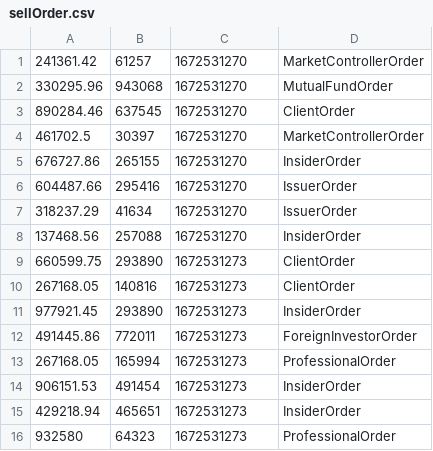
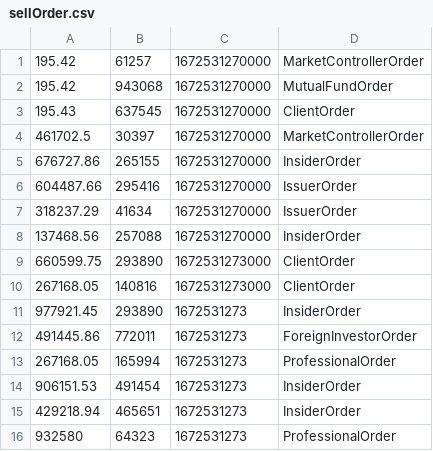
Before and after one commit to black-hawks/binomialHeap, a CSV file: sellOrder.csv, drawn as a sheet.

```diff
--- a/sellOrder.csv
+++ b/sellOrder.csv
@@ -1,11 +1,11 @@
-241361.42,61257,1672531270,MarketControllerOrder
-330295.96,943068,1672531270,MutualFundOrder
-890284.46,637545,1672531270,ClientOrder
-461702.5,30397,1672531270,MarketControllerOrder
-676727.86,265155,1672531270,InsiderOrder
-604487.66,295416,1672531270,IssuerOrder
-318237.29,41634,1672531270,IssuerOrder
-137468.56,257088,1672531270,InsiderOrder
-660599.75,293890,1672531273,ClientOrder
-267168.05,140816,1672531273,ClientOrder
+195.42,61257,1672531270000,MarketControllerOrder
+195.42,943068,1672531270000,MutualFundOrder
+195.43,637545,1672531270000,ClientOrder
+461702.5,30397,1672531270000,MarketControllerOrder
+676727.86,265155,1672531270000,InsiderOrder
+604487.66,295416,1672531270000,IssuerOrder
+318237.29,41634,1672531270000,IssuerOrder
+137468.56,257088,1672531270000,InsiderOrder
+660599.75,293890,1672531273000,ClientOrder
+267168.05,140816,1672531273000,ClientOrder
 977921.45,293890,1672531273,InsiderOrder
```
Also changed, not shown: buyOrder.csv, 3 other files.
